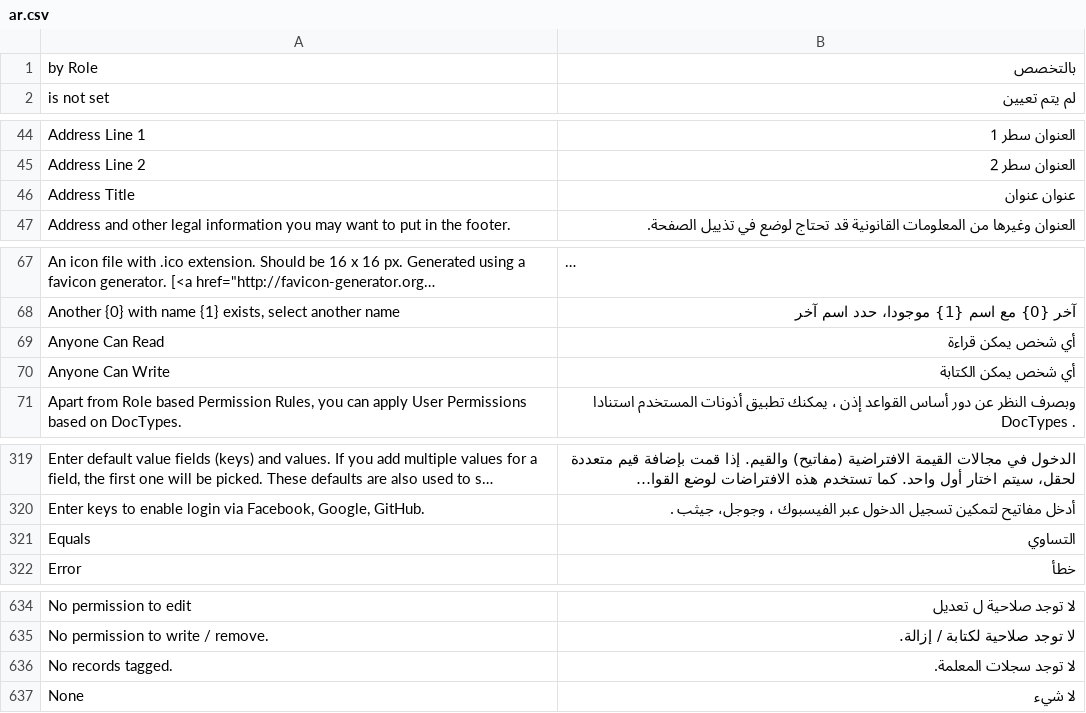
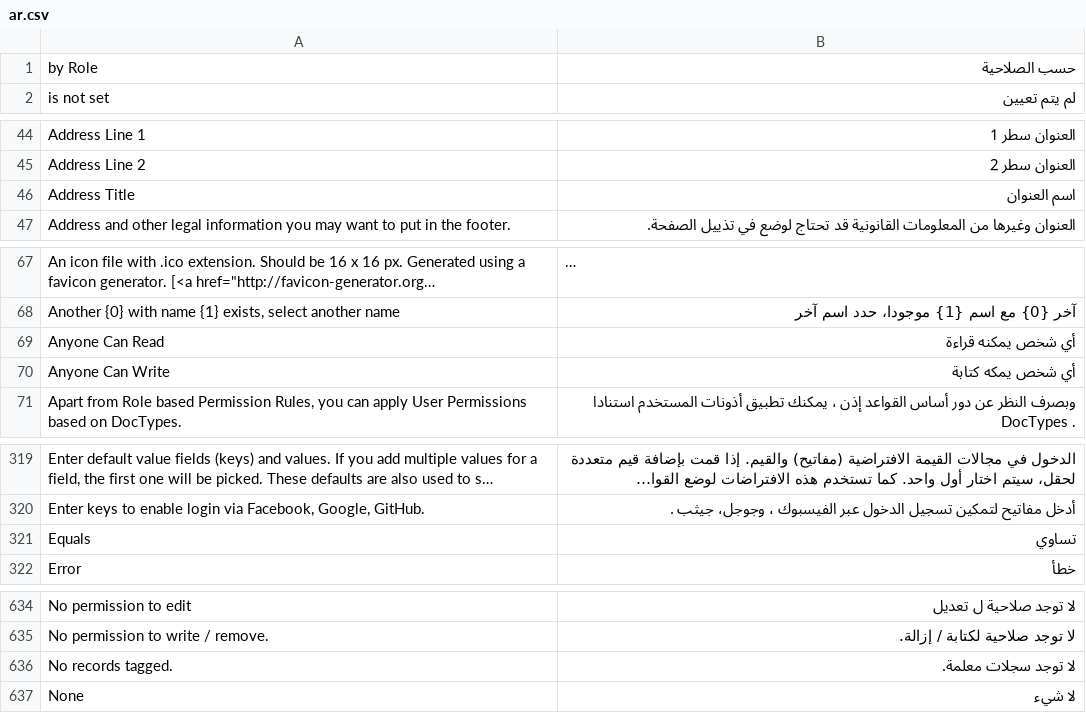
Before and after one commit to experiments001/frappe-sqlite, a CSV file: frappe/translations/ar.csv, drawn as a sheet; only a part is shown, gaps mark what is left out; long unchanged cells end in …; the diff covers the shown part only; the diff names each change by its address in the sheet, - before the commit and + after, or states it on an @@ line.

```diff
--- a/frappe/translations/ar.csv
+++ b/frappe/translations/ar.csv
-B1: بالتخصص
+B1: حسب الصلاحية
-B46: عنوان عنوان
+B46: اسم العنوان
-B69: أي شخص يمكن قراءة
+B69: أي شخص يمكنه قراءة
-B70: أي شخص يمكن الكتابة
+B70: أي شخص يمكه كتابة
-B321: التساوي
+B321: تساوي
-B636: لا توجد سجلات المعلمة.
+B636: لا توجد سجلات معلمة.
```
Also changed, not shown: 35 edited cells elsewhere in this file.
